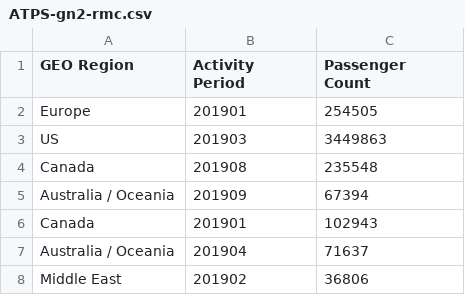
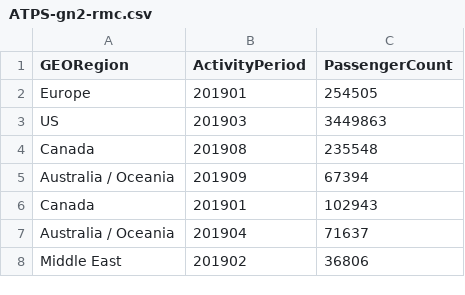
Before and after one commit to usf-cs360-spring2020/homework1-alexziweiwang, a CSV file: ATPS-gn2-rmc.csv, drawn as a sheet; only a part is shown.

```diff
--- a/ATPS-gn2-rmc.csv
+++ b/ATPS-gn2-rmc.csv
@@ -1,2 +1,2 @@
-GEO Region,Activity Period,Passenger Count
+GEORegion,ActivityPeriod,PassengerCount
 Europe,201901,254505
```
Also changed, not shown: ATPS-gn3-mci3.csv, 3 other files.
